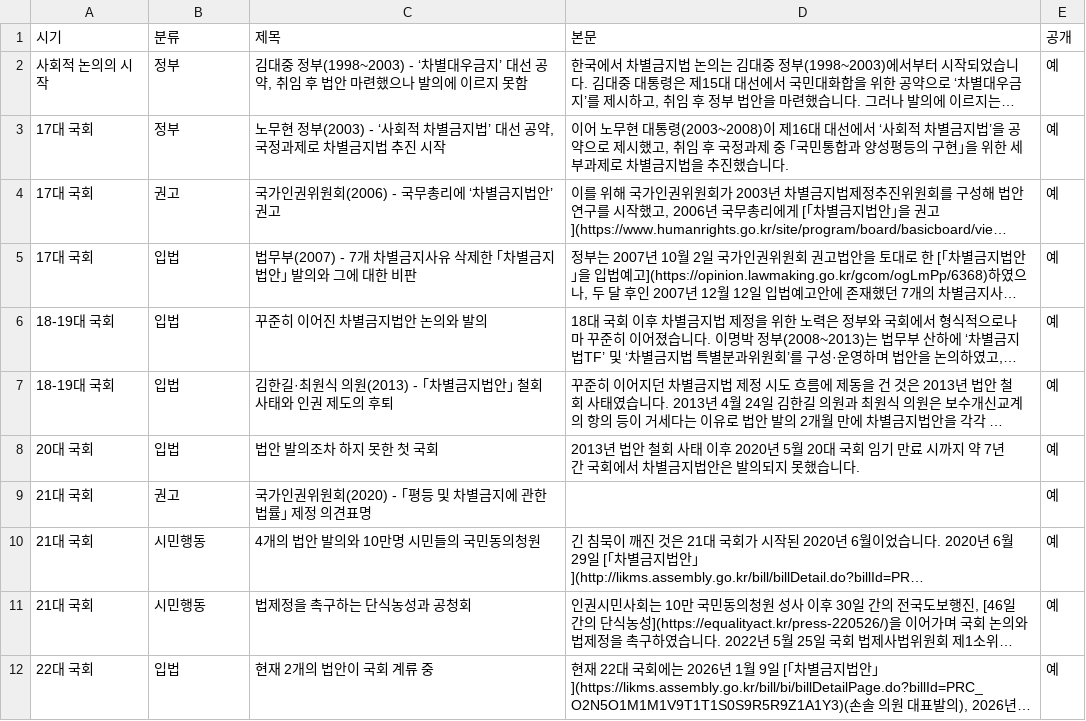
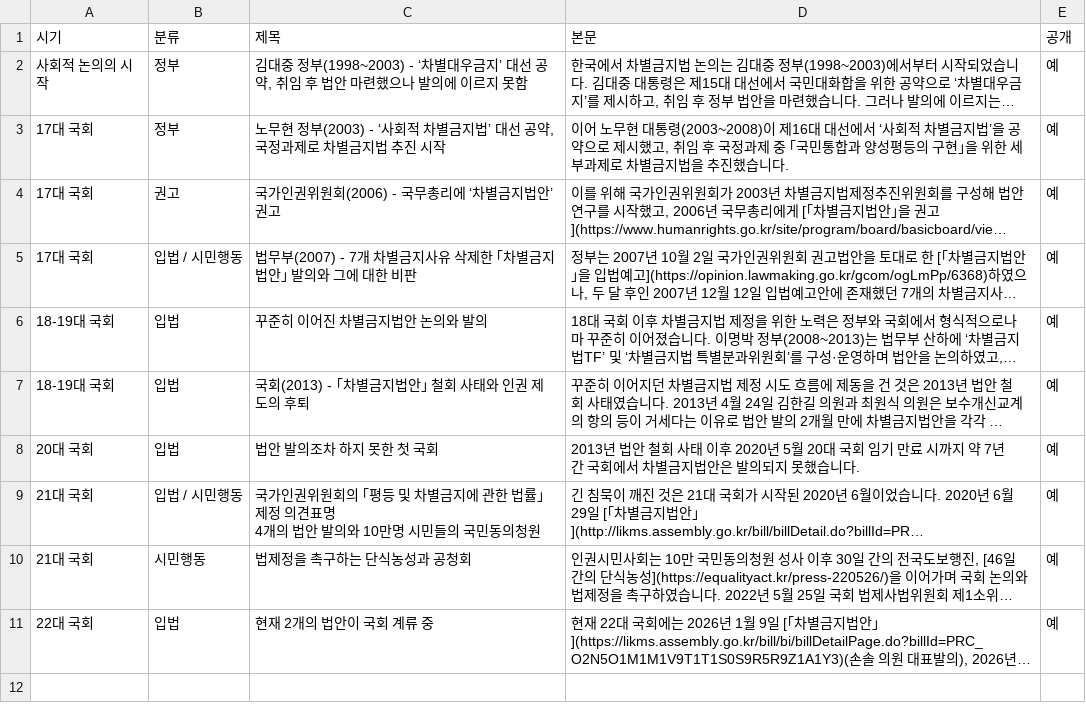
Before and after one commit to Equalityact/intro-web, a CSV file: content/timeline-sheet.csv, drawn as a sheet; long unchanged cells end in …; removed rows and columns are numbered as before the commit, all else as after; ↵ is a line break in a cell; the diff names each change by its address in the sheet, - before the commit and + after, or states it on an @@ line.

Commit message:
Refine scene cards and timeline, add photos to reasons page

```diff
--- a/content/timeline-sheet.csv
+++ b/content/timeline-sheet.csv
-B5 (분류): 입법
+B5 (분류): 입법 / 시민행동
-C7 (제목): 김한길·최원식 의원(2013) - ｢차별금지법안｣ 철회 사태와 인권 제도의 후퇴
+C7 (제목): 국회(2013) - ｢차별금지법안｣ 철회 사태와 인권 제도의 후퇴
-row 9: 21대 국회 | 권고 | 국가인권위원회(2020) - ｢평등 및 차별금지에 관한 법률｣ 제정 의견표명 |  | 예
-B9 (분류): 시민행동
+B9 (분류): 입법 / 시민행동
-C9 (제목): 4개의 법안 발의와 10만명 시민들의 국민동의청원
+C9 (제목): 국가인권위원회의 ｢평등 및 차별금지에 관한 법률｣ 제정 의견표명 ↵ 4개의 법안 발의와 10만명 시민들의 국민동의청원
```
Also changed, not shown: 16 other files.
